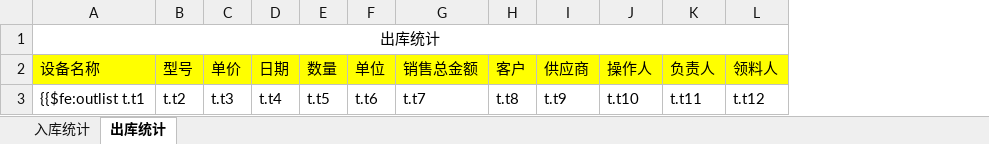
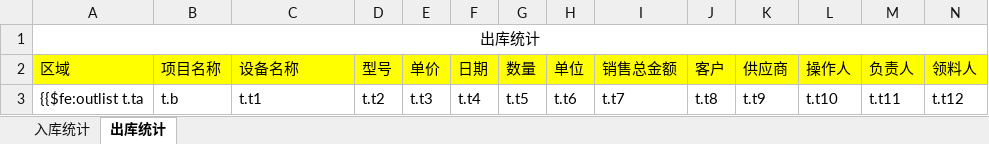
Before and after one commit to G631233828/InventorySystem, an Excel workbook: Commons/InventoryWebApp/src/main/webapp/WEB-INF/Templates/库存统计导出模板.xlsx, sheet 出库统计, drawn as a sheet; only a part is shown; values as stored, in another font and other column widths than the file's, no borders; removed rows and columns are numbered as before the commit, all else as after; the diff names each change by its address in the sheet, - before the commit and + after, or states it on an @@ line.

```diff
--- a/Commons/InventoryWebApp/src/main/webapp/WEB-INF/Templates/库存统计导出模板.xlsx (sheet 出库统计)
+++ b/Commons/InventoryWebApp/src/main/webapp/WEB-INF/Templates/库存统计导出模板.xlsx (sheet 出库统计)
+column A (区域), row 1: 出库统计; row 3: {{$fe:outlist t.ta
+column B (项目名称), row 3: t.b
-C1 (设备名称): 出库统计
+C1 (设备名称): (empty)
-A1:O1 merged
-C3 (设备名称): {{$fe:outlist t.t1
+C3 (设备名称): t.t1
```
Also changed, not shown: 1 other file.
